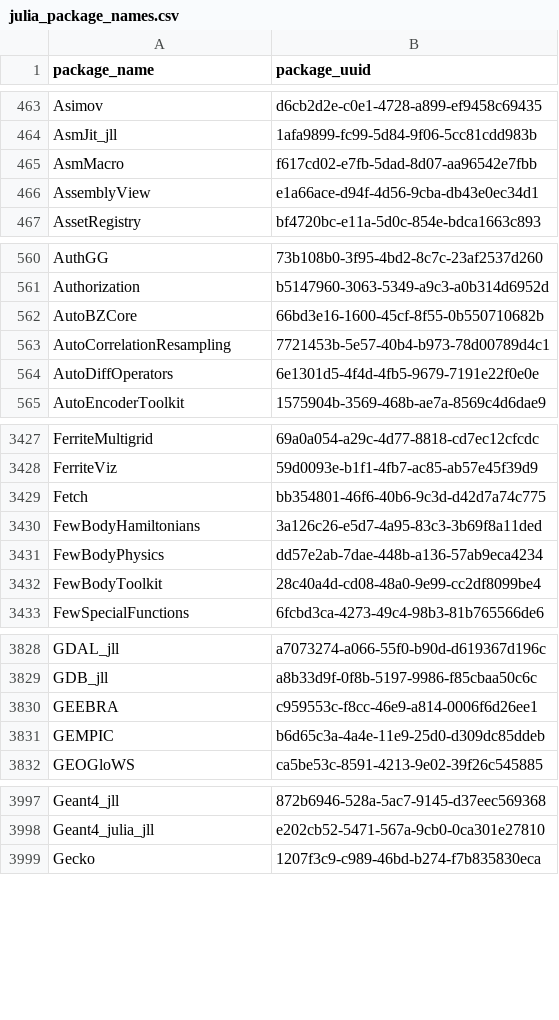
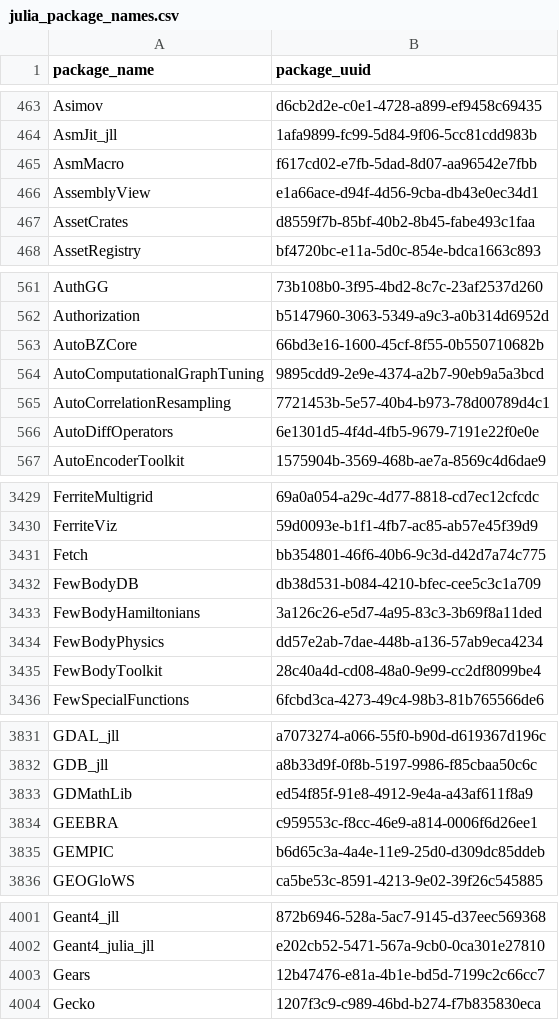
Before and after one commit to analyticsinmotion/julia-packages-data, a CSV file: data/julia_package_names.csv, drawn as a sheet; only a part is shown, gaps mark what is left out; the diff covers the shown part only.

Commit message:
Update CSV data

```diff
--- a/data/julia_package_names.csv
+++ b/data/julia_package_names.csv
@@ -466,2 +466,3 @@ AsmMacro,f617cd02-e7fb-5dad-8d07-aa96542e7fbb
 AssemblyView,e1a66ace-d94f-4d56-9cba-db43e0ec34d1
+AssetCrates,d8559f7b-85bf-40b2-8b45-fabe493c1faa
 AssetRegistry,bf4720bc-e11a-5d0c-854e-bdca1663c893
@@ -562,2 +563,3 @@ Authorization,b5147960-3063-5349-a9c3-a0b314d6952d
 AutoBZCore,66bd3e16-1600-45cf-8f55-0b550710682b
+AutoComputationalGraphTuning,9895cdd9-2e9e-4374-a2b7-90eb9a5a3bcd
 AutoCorrelationResampling,7721453b-5e57-40b4-b973-78d00789d4c1
@@ -3429,2 +3431,3 @@ FerriteViz,59d0093e-b1f1-4fb7-ac85-ab57e45f39d9
 Fetch,bb354801-46f6-40b6-9c3d-d42d7a74c775
+FewBodyDB,db38d531-b084-4210-bfec-cee5c3c1a709
 FewBodyHamiltonians,3a126c26-e5d7-4a95-83c3-3b69f8a11ded
@@ -3829,2 +3832,3 @@ GDAL_jll,a7073274-a066-55f0-b90d-d619367d196c
 GDB_jll,a8b33d9f-0f8b-5197-9986-f85cbaa50c6c
+GDMathLib,ed54f85f-91e8-4912-9e4a-a43af611f8a9
 GEEBRA,c959553c-f8cc-46e9-a814-0006f6d26ee1
@@ -3998,2 +4002,3 @@ Geant4_jll,872b6946-528a-5ac7-9145-d37eec569368
 Geant4_julia_jll,e202cb52-5471-567a-9cb0-0ca301e27810
+Gears,12b47476-e81a-4b1e-bd5d-7199c2c66cc7
 Gecko,1207f3c9-c989-46bd-b274-f7b835830eca
```
Also changed, not shown: 1 added row elsewhere in this file.
